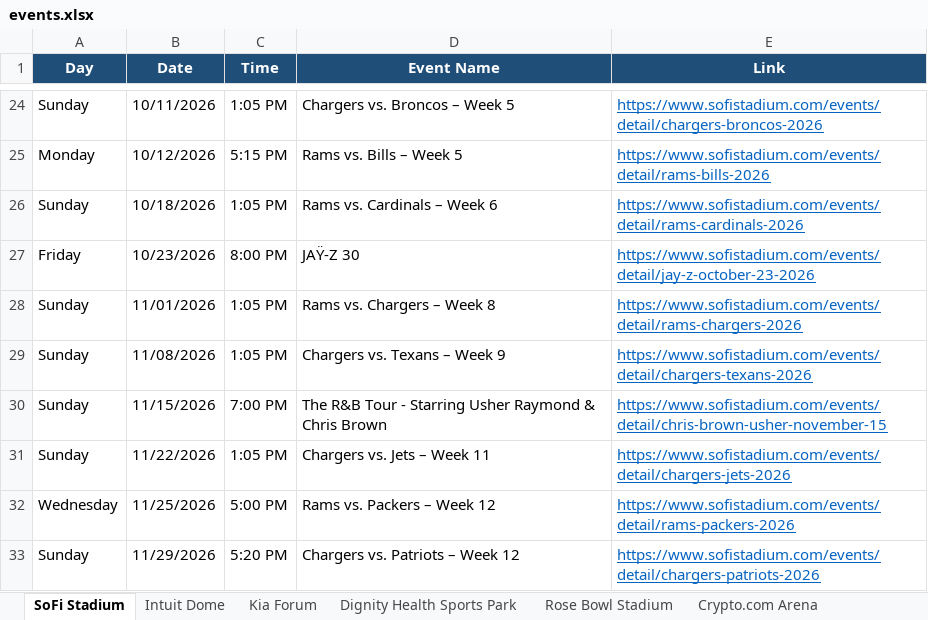
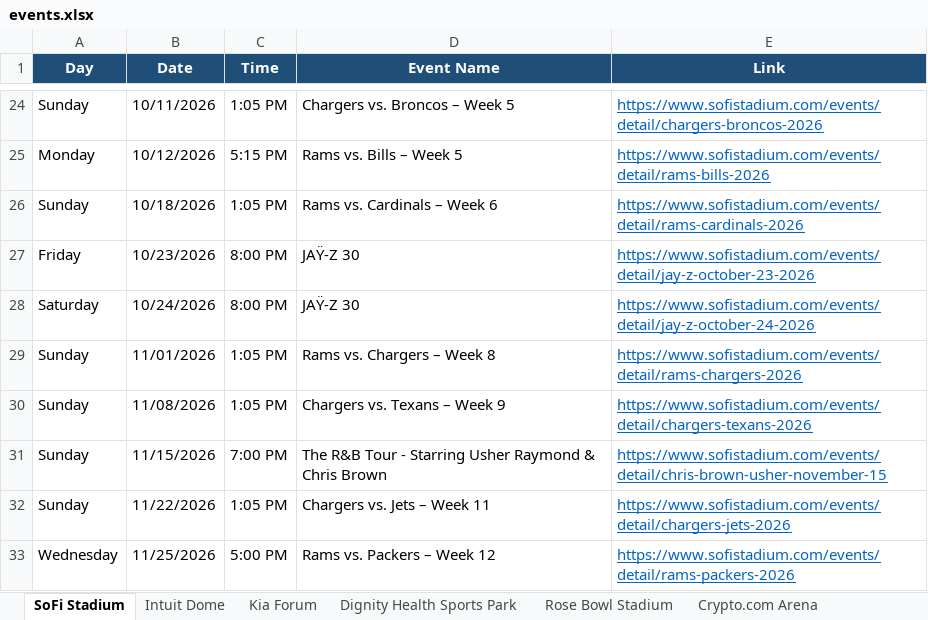
Before and after one commit to hannahlee-vzw/southern_california_events, an Excel workbook: docs/events.xlsx, sheet SoFi Stadium, drawn as a sheet; only a part is shown, gaps mark what is left out; the shorter side is filled out with more unchanged rows; values as stored, in another font and other column widths than the file's, no borders; the diff names each change by its address in the sheet, - before the commit and + after, or states it on an @@ line.

```diff
--- a/docs/events.xlsx (sheet SoFi Stadium)
+++ b/docs/events.xlsx (sheet SoFi Stadium)
+row 28: Saturday | 10/24/2026 | 8:00 PM | JAŸ-Z 30 | https://www.sofistadium.com/events/detail/jay-z-october-24-2026
```
Also changed, not shown: sheet Past Events, sheet LA Convention Center, sheet Hollywood Bowl, 3 other files.
